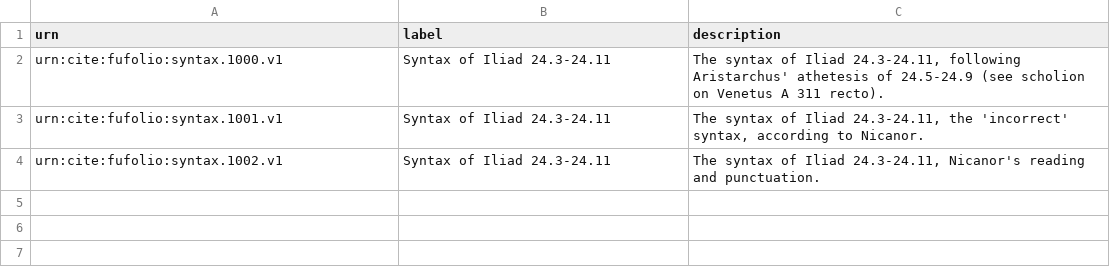
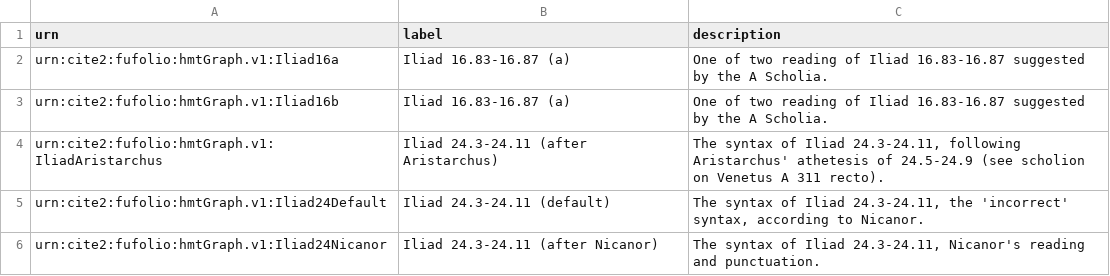
Before and after one commit to Eumaeus/cts-demo-corpus, a TSV file: collections/textfiles/syntax-graphs.tsv, drawn as a sheet.

Commit message:
Updating demo data.

```diff
--- a/collections/textfiles/syntax-graphs.tsv
+++ b/collections/textfiles/syntax-graphs.tsv
@@ -1,4 +1,6 @@
 urn	label	description
-urn:cite:fufolio:syntax.1000.v1	Syntax of Iliad 24.3-24.11	The syntax of Iliad 24.3-24.11, following Aristarchus' athetesis of 24.5-24.9 (see scholion on Venetus A 311 recto).
-urn:cite:fufolio:syntax.1001.v1	Syntax of Iliad 24.3-24.11	The syntax of Iliad 24.3-24.11, the 'incorrect' syntax, according to Nicanor.
-urn:cite:fufolio:syntax.1002.v1	Syntax of Iliad 24.3-24.11	The syntax of Iliad 24.3-24.11, Nicanor's reading and punctuation.
+urn:cite2:fufolio:hmtGraph.v1:Iliad16a	Iliad 16.83-16.87 (a)	One of two reading of Iliad 16.83-16.87 suggested by the A Scholia.
+urn:cite2:fufolio:hmtGraph.v1:Iliad16b	Iliad 16.83-16.87 (a)	One of two reading of Iliad 16.83-16.87 suggested by the A Scholia.
+urn:cite2:fufolio:hmtGraph.v1:IliadAristarchus	Iliad 24.3-24.11 (after Aristarchus)	The syntax of Iliad 24.3-24.11, following Aristarchus' athetesis of 24.5-24.9 (see scholion on Venetus A 311 recto).
+urn:cite2:fufolio:hmtGraph.v1:Iliad24Default	Iliad 24.3-24.11 (default)	The syntax of Iliad 24.3-24.11, the 'incorrect' syntax, according to Nicanor.
+urn:cite2:fufolio:hmtGraph.v1:Iliad24Nicanor	Iliad 24.3-24.11 (after Nicanor)	The syntax of Iliad 24.3-24.11, Nicanor's reading and punctuation.
```
Also changed, not shown: collections/textfiles/partsOfSpeech.tsv, 31 other files.
